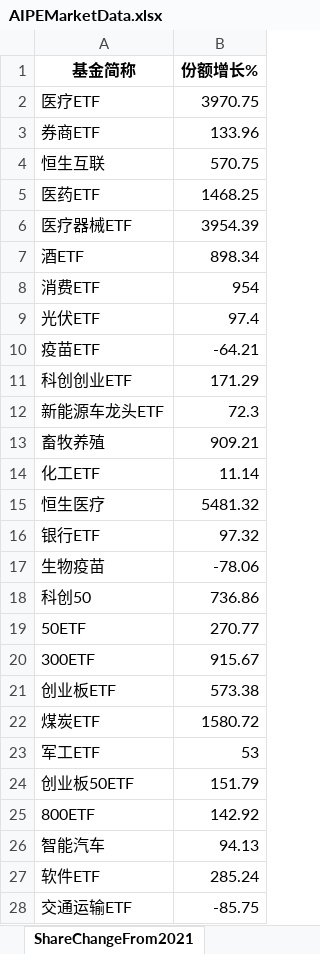
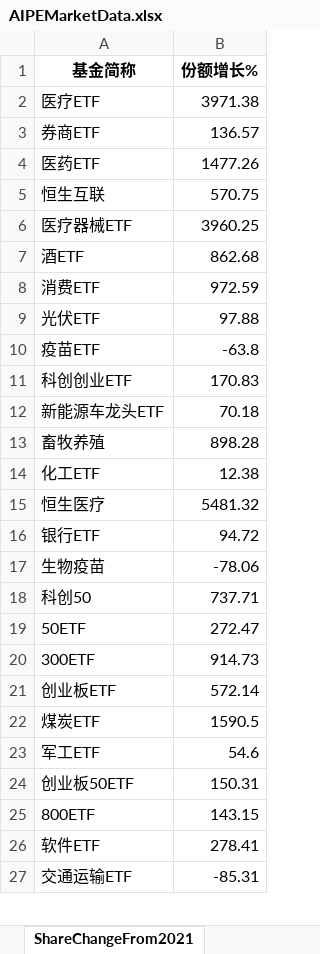
Before and after one commit to digital-era/AIPEMarketDashboard, an Excel workbook: AIPEMarketData.xlsx, sheet ShareChangeFrom2021, drawn as a sheet; only a part is shown; values as stored, in another font and other column widths than the file's, no borders; removed rows and columns are numbered as before the commit, all else as after; the diff covers the shown part only; the diff names each change by its address in the sheet, - before the commit and + after, or states it on an @@ line.

```diff
--- a/AIPEMarketData.xlsx (sheet ShareChangeFrom2021)
+++ b/AIPEMarketData.xlsx (sheet ShareChangeFrom2021)
-B2 (份额增长%): 3970.75
+B2 (份额增长%): 3971.38
-B3 (份额增长%): 133.96
+B3 (份额增长%): 136.57
+row 4: 医药ETF | 1477.26
-row 5: 医药ETF | 1468.25
-B6 (份额增长%): 3954.39
+B6 (份额增长%): 3960.25
-B7 (份额增长%): 898.34
+B7 (份额增长%): 862.68
-B8 (份额增长%): 954
+B8 (份额增长%): 972.59
-B9 (份额增长%): 97.4
+B9 (份额增长%): 97.88
-B10 (份额增长%): -64.21
+B10 (份额增长%): -63.8
-B11 (份额增长%): 171.29
+B11 (份额增长%): 170.83
-B12 (份额增长%): 72.3
+B12 (份额增长%): 70.18
-B13 (份额增长%): 909.21
+B13 (份额增长%): 898.28
-B14 (份额增长%): 11.14
+B14 (份额增长%): 12.38
-B16 (份额增长%): 97.32
+B16 (份额增长%): 94.72
-B18 (份额增长%): 736.86
+B18 (份额增长%): 737.71
-B19 (份额增长%): 270.77
+B19 (份额增长%): 272.47
-B20 (份额增长%): 915.67
+B20 (份额增长%): 914.73
-B21 (份额增长%): 573.38
+B21 (份额增长%): 572.14
-B22 (份额增长%): 1580.72
+B22 (份额增长%): 1590.5
-B23 (份额增长%): 53
+B23 (份额增长%): 54.6
-B24 (份额增长%): 151.79
+B24 (份额增长%): 150.31
-B25 (份额增长%): 142.92
+B25 (份额增长%): 143.15
-row 26: 智能汽车 | 94.13
-B26 (份额增长%): 285.24
+B26 (份额增长%): 278.41
-B27 (份额增长%): -85.75
+B27 (份额增长%): -85.31
```
Also changed, not shown: 8 added rows, 7 removed rows and 19 edited cells elsewhere in this sheet, sheet DistributeHotIndustry, sheet PriceThisYearChange, sheet ShareThisYearChange, sheet TopStockInTopPotScore, sheet PriceChangeFrom2021, sheet TopStockIn5DaysMainFund, 7 more sheets, 1 other file.
